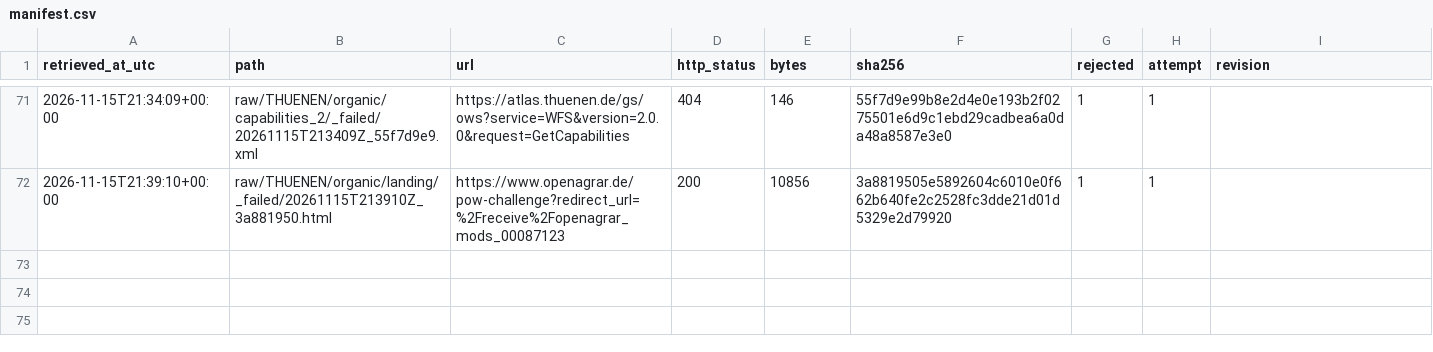
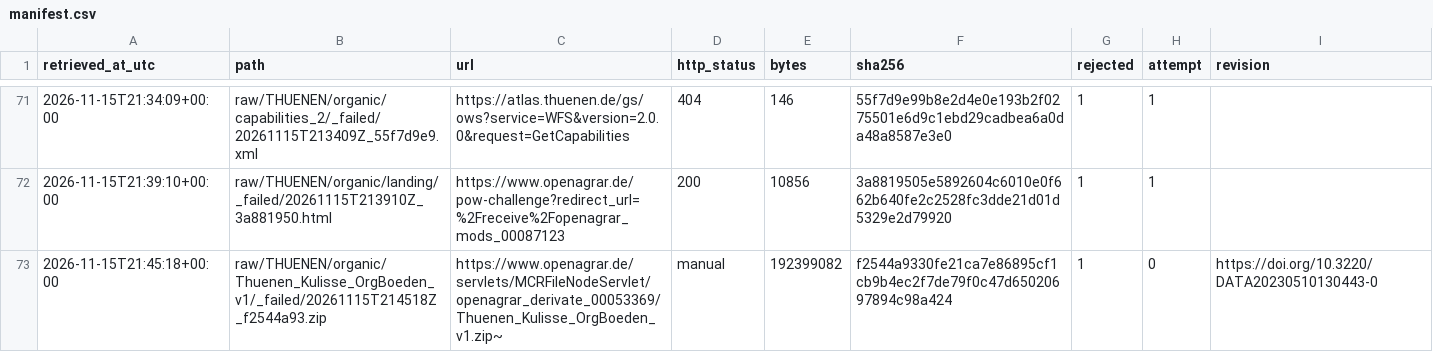
Before and after one commit to aolagoke-dsae/soil-carbon-kriging, a CSV file: raw/manifest.csv, drawn as a sheet; only a part is shown, gaps mark what is left out; the diff names each change by its address in the sheet, - before the commit and + after, or states it on an @@ line.

Commit message:
Stage 6: the map of organic soils is a shapefile, not the GeoPackage its record names; the check accepts a complete shapefile, the rejected copy kept

```diff
--- a/raw/manifest.csv
+++ b/raw/manifest.csv
+row 73: 2026-11-15T21:45:18+00:00 | raw/THUENEN/organic/Thuenen_Kulisse_OrgBoeden_v1/_failed/20261115T214518Z_f2544a93.zip | https://www.openagrar.de/servlets/MCRFileNodeServlet/openagrar_derivate_00053369/Thuenen_Kulisse_OrgBoeden_v1.zip~ | manual | 192399082 | f2544a9330fe21ca7e86895cf1cb9b4ec2f7de79f0c47d65020697894c98a424 | 1 | 0 | https://doi.org/10.3220/DATA20230510130443-0
```
Also changed, not shown: 3 other files.
